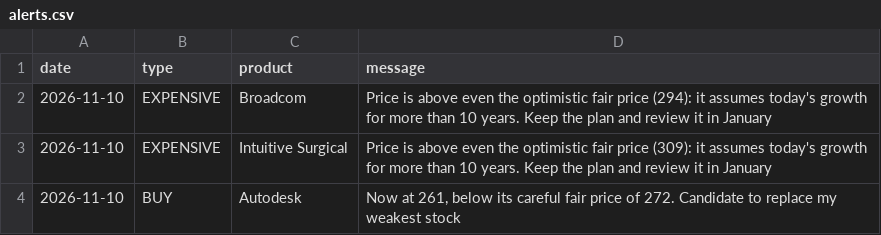
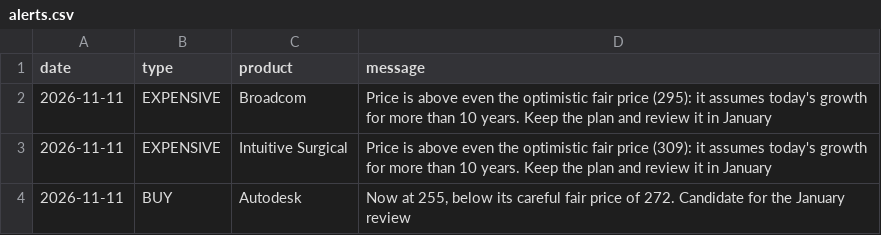
Before and after one commit to josepaulonunes/investment-lab, a CSV file: data/alerts/alerts.csv, drawn as a sheet.

```diff
--- a/data/alerts/alerts.csv
+++ b/data/alerts/alerts.csv
@@ -1,4 +1,4 @@
 date,type,product,message
-2026-11-10,EXPENSIVE,Broadcom,Price is above even the optimistic fair price (294): it assumes today's growth for more than 10 years. Keep the plan and review it in January
-2026-11-10,EXPENSIVE,Intuitive Surgical,Price is above even the optimistic fair price (309): it assumes today's growth for more than 10 years. Keep the plan and review it in January
-2026-11-10,BUY,Autodesk,"Now at 261, below its careful fair price of 272. Candidate to replace my weakest stock"
+2026-11-11,EXPENSIVE,Broadcom,Price is above even the optimistic fair price (295): it assumes today's growth for more than 10 years. Keep the plan and review it in January
+2026-11-11,EXPENSIVE,Intuitive Surgical,Price is above even the optimistic fair price (309): it assumes today's growth for more than 10 years. Keep the plan and review it in January
+2026-11-11,BUY,Autodesk,"Now at 255, below its careful fair price of 272. Candidate for the January review"
```
Also changed, not shown: 3 other files.
